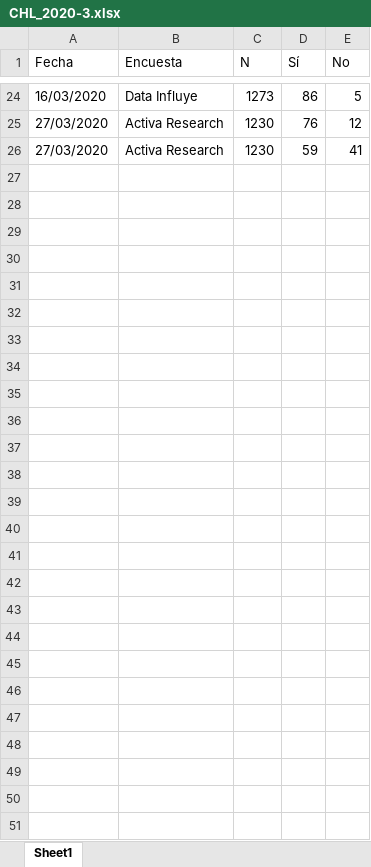
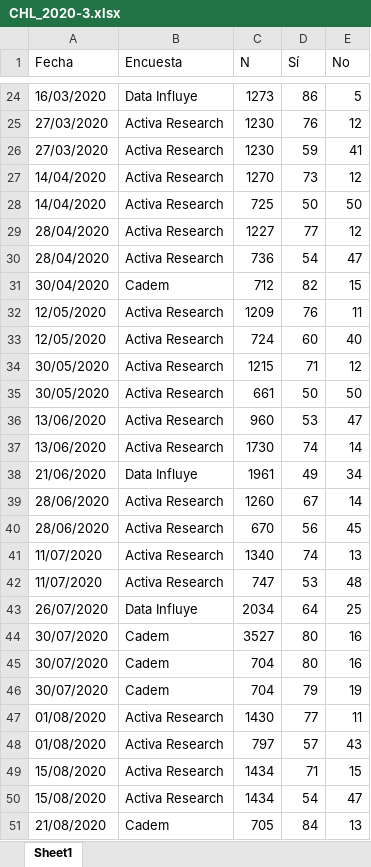
Before and after one commit to tresquintos/tresquintos.github.io, an Excel workbook: files/polls/CHL_2020-3.xlsx, sheet Sheet1, drawn as a sheet; only a part is shown, gaps mark what is left out; values as stored, in another font and other column widths than the file's, no borders; the diff names each change by its address in the sheet, - before the commit and + after, or states it on an @@ line.

Commit message:
data turnout

```diff
--- a/files/polls/CHL_2020-3.xlsx (sheet Sheet1)
+++ b/files/polls/CHL_2020-3.xlsx (sheet Sheet1)
+row 27: 14/04/2020 | Activa Research | 1270 | 73 | 12
+row 28: 14/04/2020 | Activa Research | 725 | 50 | 50
+row 29: 28/04/2020 | Activa Research | 1227 | 77 | 12
+row 30: 28/04/2020 | Activa Research | 736 | 54 | 47
+row 31: 30/04/2020 | Cadem | 712 | 82 | 15
+row 32: 12/05/2020 | Activa Research | 1209 | 76 | 11
+row 33: 12/05/2020 | Activa Research | 724 | 60 | 40
+row 34: 30/05/2020 | Activa Research | 1215 | 71 | 12
+row 35: 30/05/2020 | Activa Research | 661 | 50 | 50
+row 36: 13/06/2020 | Activa Research | 960 | 53 | 47
+row 37: 13/06/2020 | Activa Research | 1730 | 74 | 14
+row 38: 21/06/2020 | Data Influye | 1961 | 49 | 34
+row 39: 28/06/2020 | Activa Research | 1260 | 67 | 14
+row 40: 28/06/2020 | Activa Research | 670 | 56 | 45
+row 41: 11/07/2020 | Activa Research | 1340 | 74 | 13
+row 42: 11/07/2020 | Activa Research | 747 | 53 | 48
+row 43: 26/07/2020 | Data Influye | 2034 | 64 | 25
+row 44: 30/07/2020 | Cadem | 3527 | 80 | 16
+row 45: 30/07/2020 | Cadem | 704 | 80 | 16
+row 46: 30/07/2020 | Cadem | 704 | 79 | 19
+row 47: 01/08/2020 | Activa Research | 1430 | 77 | 11
+row 48: 01/08/2020 | Activa Research | 797 | 57 | 43
+row 49: 15/08/2020 | Activa Research | 1434 | 71 | 15
+row 50: 15/08/2020 | Activa Research | 1434 | 54 | 47
+row 51: 21/08/2020 | Cadem | 705 | 84 | 13
```
Also changed, not shown: 10 other files.
